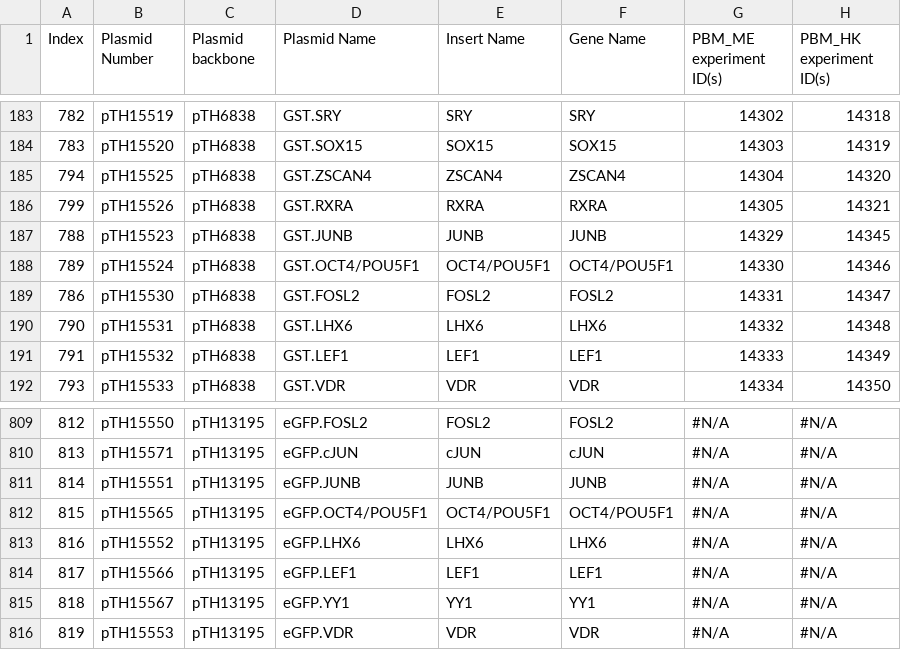
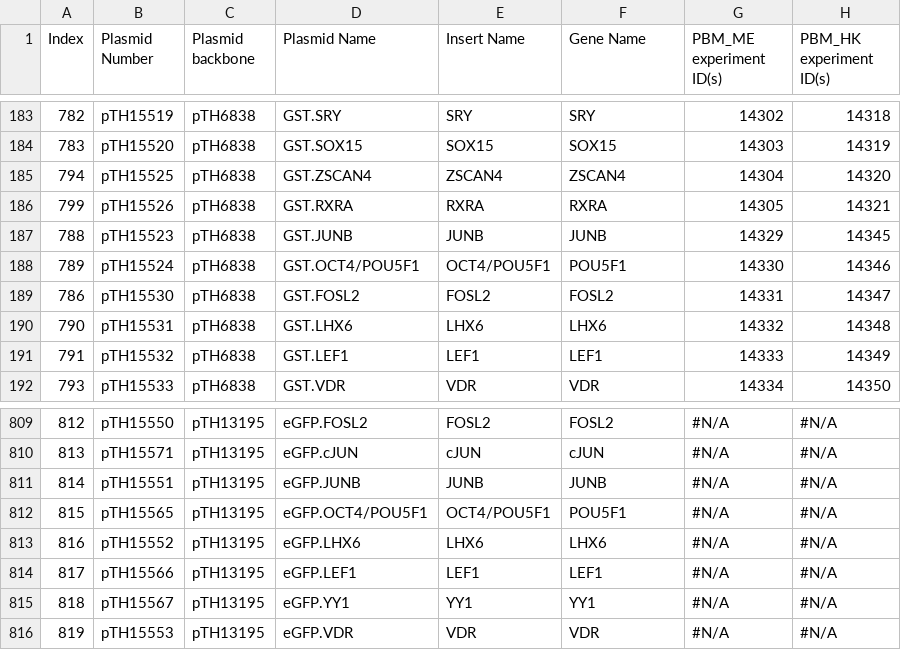
Before and after one commit to autosome-ru/greco-bit-data-processing, a TSV file: shared/source_data/Codebook_Metadata_Masterfile_V9_16DEC2020_Plasmids.tsv, drawn as a sheet; only a part is shown, gaps mark what is left out; the diff names each change by its address in the sheet, - before the commit and + after, or states it on an @@ line.

```diff
--- a/shared/source_data/Codebook_Metadata_Masterfile_V9_16DEC2020_Plasmids.tsv
+++ b/shared/source_data/Codebook_Metadata_Masterfile_V9_16DEC2020_Plasmids.tsv
-F188 (Gene Name): OCT4/POU5F1
+F188 (Gene Name): POU5F1
-F812 (Gene Name): OCT4/POU5F1
+F812 (Gene Name): POU5F1
```
Also changed, not shown: shared/source_data_HTS/Codebook_Metadata_Masterfile_V9_16DEC2020_HTS.tsv, shared/source_data_PBM/Codebook_Metadata_Masterfile_V9_16DEC2020_PBM.tsv.
